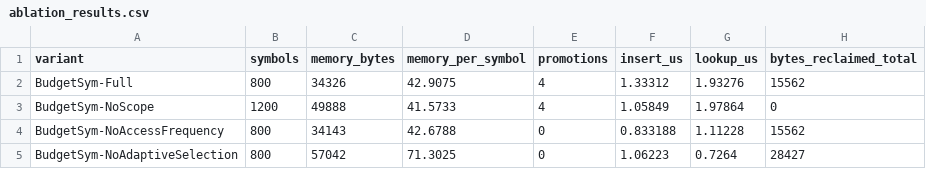
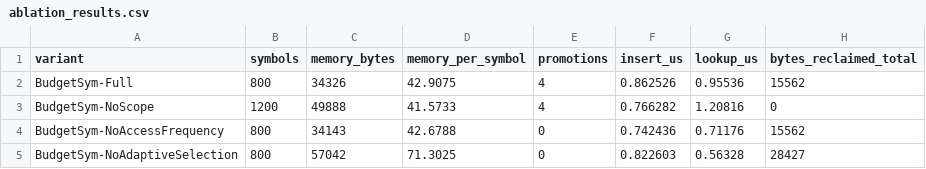
Before and after one commit to shubhisingh1510/compiler, a CSV file: results/ablation_results.csv, drawn as a sheet.

```diff
--- a/results/ablation_results.csv
+++ b/results/ablation_results.csv
@@ -1,5 +1,5 @@
 variant,symbols,memory_bytes,memory_per_symbol,promotions,insert_us,lookup_us,bytes_reclaimed_total
-BudgetSym-Full,800,34326,42.9075,4,1.33312,1.93276,15562
-BudgetSym-NoScope,1200,49888,41.5733,4,1.05849,1.97864,0
-BudgetSym-NoAccessFrequency,800,34143,42.6788,0,0.833188,1.11228,15562
-BudgetSym-NoAdaptiveSelection,800,57042,71.3025,0,1.06223,0.7264,28427
+BudgetSym-Full,800,34326,42.9075,4,0.862526,0.95536,15562
+BudgetSym-NoScope,1200,49888,41.5733,4,0.766282,1.20816,0
+BudgetSym-NoAccessFrequency,800,34143,42.6788,0,0.742436,0.71176,15562
+BudgetSym-NoAdaptiveSelection,800,57042,71.3025,0,0.822603,0.56328,28427
```
Also changed, not shown: results/benchmark_results.csv, 2 other files.
